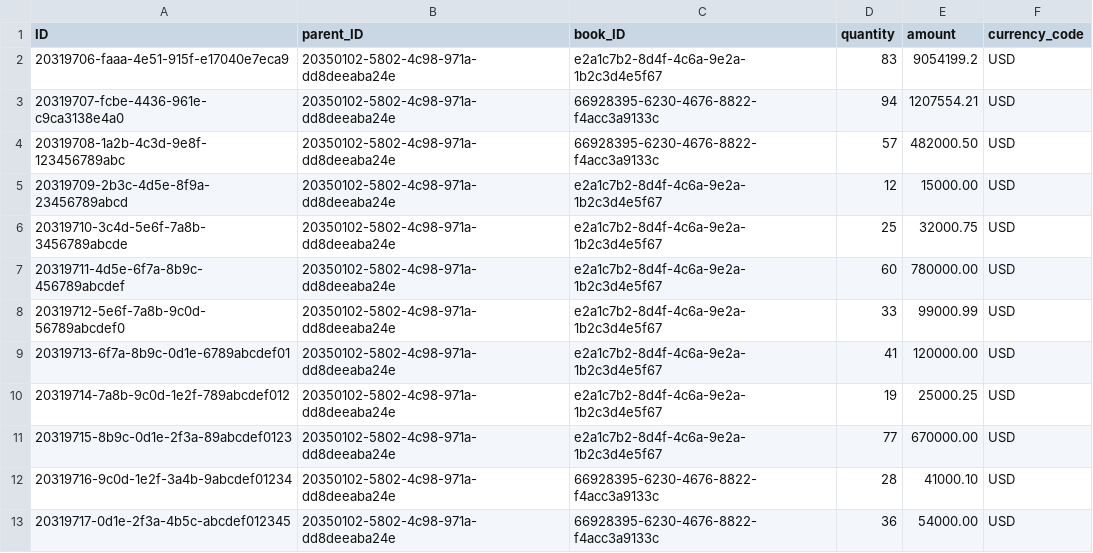
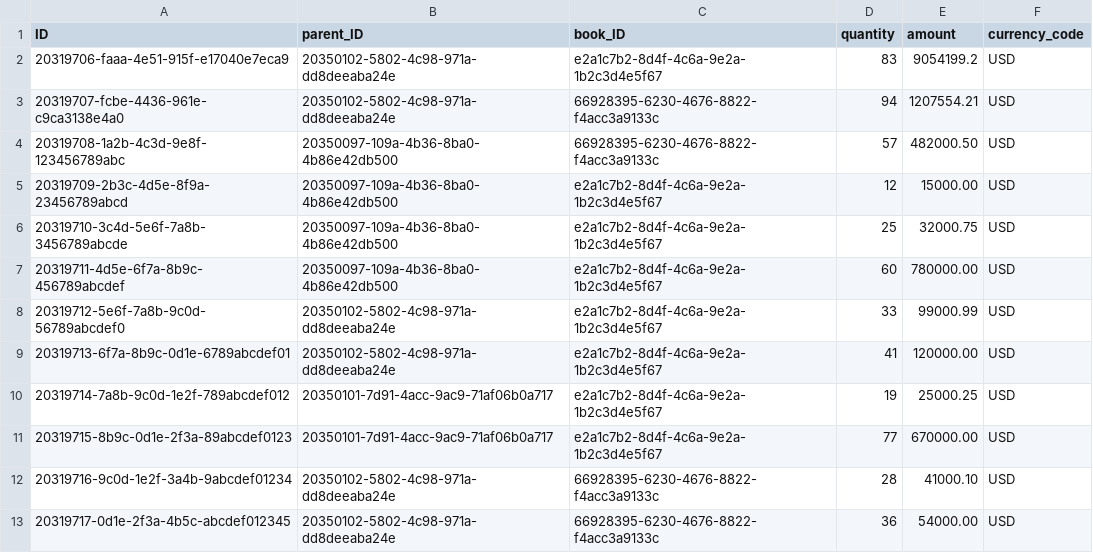
Before and after one commit to alredho/cap-bookshop-hybrid, a CSV file: db/data/sap.capire.bookshop-OrderItems.csv, drawn as a sheet.

```diff
--- a/db/data/sap.capire.bookshop-OrderItems.csv
+++ b/db/data/sap.capire.bookshop-OrderItems.csv
@@ -3,10 +3,10 @@ ID,parent_ID,book_ID,quantity,amount,currency_code
 20319707-fcbe-4436-961e-c9ca3138e4a0,20350102-5802-4c98-971a-dd8deeaba24e,66928395-6230-4676-8822-f4acc3a9133c,94,1207554.21,USD
-20319708-1a2b-4c3d-9e8f-123456789abc,20350102-5802-4c98-971a-dd8deeaba24e,66928395-6230-4676-8822-f4acc3a9133c,57,482000.50,USD
-20319709-2b3c-4d5e-8f9a-23456789abcd,20350102-5802-4c98-971a-dd8deeaba24e,e2a1c7b2-8d4f-4c6a-9e2a-1b2c3d4e5f67,12,15000.00,USD
-20319710-3c4d-5e6f-7a8b-3456789abcde,20350102-5802-4c98-971a-dd8deeaba24e,e2a1c7b2-8d4f-4c6a-9e2a-1b2c3d4e5f67,25,32000.75,USD
-20319711-4d5e-6f7a-8b9c-456789abcdef,20350102-5802-4c98-971a-dd8deeaba24e,e2a1c7b2-8d4f-4c6a-9e2a-1b2c3d4e5f67,60,780000.00,USD
+20319708-1a2b-4c3d-9e8f-123456789abc,20350097-109a-4b36-8ba0-4b86e42db500,66928395-6230-4676-8822-f4acc3a9133c,57,482000.50,USD
+20319709-2b3c-4d5e-8f9a-23456789abcd,20350097-109a-4b36-8ba0-4b86e42db500,e2a1c7b2-8d4f-4c6a-9e2a-1b2c3d4e5f67,12,15000.00,USD
+20319710-3c4d-5e6f-7a8b-3456789abcde,20350097-109a-4b36-8ba0-4b86e42db500,e2a1c7b2-8d4f-4c6a-9e2a-1b2c3d4e5f67,25,32000.75,USD
+20319711-4d5e-6f7a-8b9c-456789abcdef,20350097-109a-4b36-8ba0-4b86e42db500,e2a1c7b2-8d4f-4c6a-9e2a-1b2c3d4e5f67,60,780000.00,USD
 20319712-5e6f-7a8b-9c0d-56789abcdef0,20350102-5802-4c98-971a-dd8deeaba24e,e2a1c7b2-8d4f-4c6a-9e2a-1b2c3d4e5f67,33,99000.99,USD
 20319713-6f7a-8b9c-0d1e-6789abcdef01,20350102-5802-4c98-971a-dd8deeaba24e,e2a1c7b2-8d4f-4c6a-9e2a-1b2c3d4e5f67,41,120000.00,USD
-20319714-7a8b-9c0d-1e2f-789abcdef012,20350102-5802-4c98-971a-dd8deeaba24e,e2a1c7b2-8d4f-4c6a-9e2a-1b2c3d4e5f67,19,25000.25,USD
-20319715-8b9c-0d1e-2f3a-89abcdef0123,20350102-5802-4c98-971a-dd8deeaba24e,e2a1c7b2-8d4f-4c6a-9e2a-1b2c3d4e5f67,77,670000.00,USD
+20319714-7a8b-9c0d-1e2f-789abcdef012,20350101-7d91-4acc-9ac9-71af06b0a717,e2a1c7b2-8d4f-4c6a-9e2a-1b2c3d4e5f67,19,25000.25,USD
+20319715-8b9c-0d1e-2f3a-89abcdef0123,20350101-7d91-4acc-9ac9-71af06b0a717,e2a1c7b2-8d4f-4c6a-9e2a-1b2c3d4e5f67,77,670000.00,USD
 20319716-9c0d-1e2f-3a4b-9abcdef01234,20350102-5802-4c98-971a-dd8deeaba24e,66928395-6230-4676-8822-f4acc3a9133c,28,41000.10,USD
```
Also changed, not shown: 27 other files.
